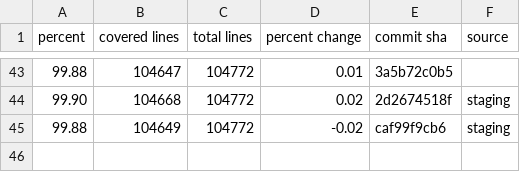
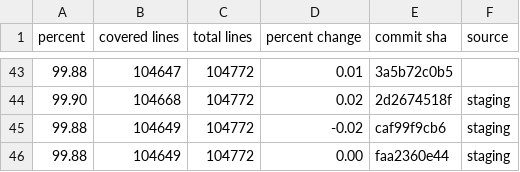
Before and after one commit to FarmBot/Farmbot-Web-App, a CSV file: fe_coverage.csv, drawn as a sheet; only a part is shown, gaps mark what is left out.

```diff
--- a/fe_coverage.csv
+++ b/fe_coverage.csv
@@ -45 +45,2 @@ percent,covered lines,total lines,percent change,commit sha,source
 99.88,104649,104772,-0.02,caf99f9cb6,staging
+99.88,104649,104772,0.00,faa2360e44,staging
```
Also changed, not shown: fps_history.csv, scene_metrics_app.csv, 6 other files.
